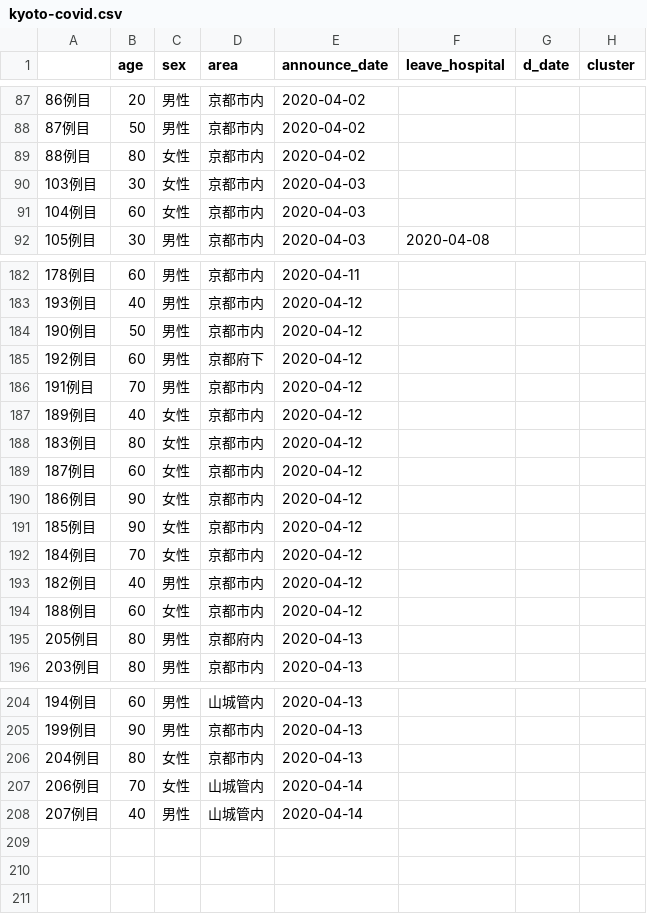
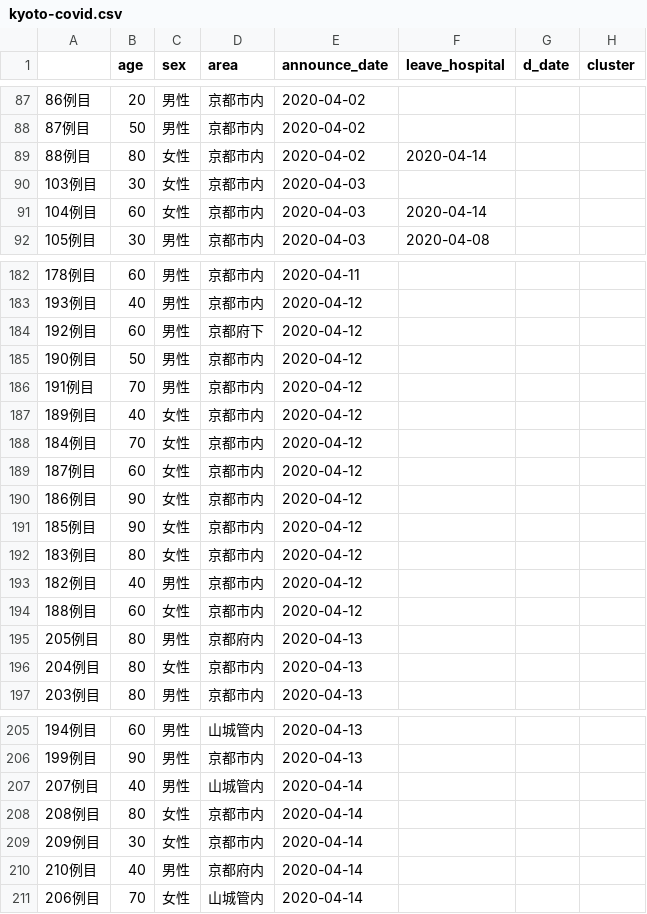
Before and after one commit to mazarimono/chomoku, a CSV file: src/kyoto-covid.csv, drawn as a sheet; only a part is shown, gaps mark what is left out; the diff covers the shown part only.

Commit message:
update kyoto file

```diff
--- a/src/kyoto-covid.csv
+++ b/src/kyoto-covid.csv
@@ -88,5 +88,5 @@
 87例目,50,男性,京都市内,2020-04-02,,,
-88例目,80,女性,京都市内,2020-04-02,,,
+88例目,80,女性,京都市内,2020-04-02,2020-04-14,,
 103例目,30,女性,京都市内,2020-04-03,,,
-104例目,60,女性,京都市内,2020-04-03,,,
+104例目,60,女性,京都市内,2020-04-03,2020-04-14,,
 105例目,30,男性,京都市内,2020-04-03,2020-04-08,,
@@ -183,7 +183,7 @@
 193例目,40,男性,京都市内,2020-04-12,,,
+192例目,60,男性,京都府下,2020-04-12,,,
 190例目,50,男性,京都市内,2020-04-12,,,
-192例目,60,男性,京都府下,2020-04-12,,,
 191例目,70,男性,京都市内,2020-04-12,,,
 189例目,40,女性,京都市内,2020-04-12,,,
-183例目,80,女性,京都市内,2020-04-12,,,
+184例目,70,女性,京都市内,2020-04-12,,,
 187例目,60,女性,京都市内,2020-04-12,,,
@@ -191,3 +191,3 @@
 185例目,90,女性,京都市内,2020-04-12,,,
-184例目,70,女性,京都市内,2020-04-12,,,
+183例目,80,女性,京都市内,2020-04-12,,,
 182例目,40,男性,京都市内,2020-04-12,,,
@@ -195,2 +195,3 @@
 205例目,80,男性,京都府内,2020-04-13,,,
+204例目,80,女性,京都市内,2020-04-13,,,
 203例目,80,男性,京都市内,2020-04-13,,,
@@ -205,4 +206,6 @@
 199例目,90,男性,京都市内,2020-04-13,,,
-204例目,80,女性,京都市内,2020-04-13,,,
+207例目,40,男性,山城管内,2020-04-14,,,
+208例目,80,女性,京都市内,2020-04-14,,,
+209例目,30,女性,京都市内,2020-04-14,,,
+210例目,40,男性,京都府内,2020-04-14,,,
 206例目,70,女性,山城管内,2020-04-14,,,
-207例目,40,男性,山城管内,2020-04-14,,,
```
Also changed, not shown: 4 moved rows and 3 edited cells elsewhere in this file.
